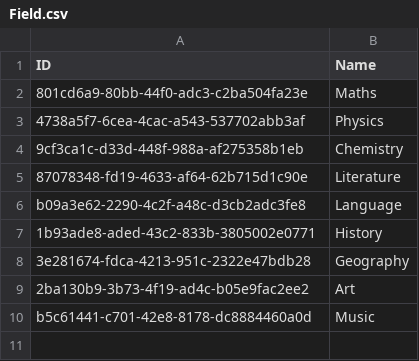
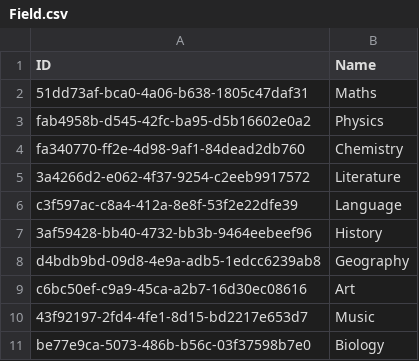
Before and after one commit to NinhGiang/SE1401-PRN292, a CSV file: LAB1/Field.csv, drawn as a sheet.

```diff
--- a/LAB1/Field.csv
+++ b/LAB1/Field.csv
@@ -1,10 +1,11 @@
 ID, Name
-801cd6a9-80bb-44f0-adc3-c2ba504fa23e, Maths
-4738a5f7-6cea-4cac-a543-537702abb3af, Physics
-9cf3ca1c-d33d-448f-988a-af275358b1eb, Chemistry
-87078348-fd19-4633-af64-62b715d1c90e, Literature
-b09a3e62-2290-4c2f-a48c-d3cb2adc3fe8, Language
-1b93ade8-aded-43c2-833b-3805002e0771, History
-3e281674-fdca-4213-951c-2322e47bdb28, Geography
-2ba130b9-3b73-4f19-ad4c-b05e9fac2ee2, Art
-b5c61441-c701-42e8-8178-dc8884460a0d, Music
+51dd73af-bca0-4a06-b638-1805c47daf31, Maths
+fab4958b-d545-42fc-ba95-d5b16602e0a2, Physics
+fa340770-ff2e-4d98-9af1-84dead2db760, Chemistry
+3a4266d2-e062-4f37-9254-c2eeb9917572, Literature
+c3f597ac-c8a4-412a-8e8f-53f2e22dfe39, Language
+3af59428-bb40-4732-bb3b-9464eebeef96, History
+d4bdb9bd-09d8-4e9a-adb5-1edcc6239ab8, Geography
+c6bc50ef-c9a9-45ca-a2b7-16d30ec08616, Art
+43f92197-2fd4-4fe1-8d15-bd2217e653d7, Music
+be77e9ca-5073-486b-b56c-03f37598b7e0, Biology
```
Also changed, not shown: LAB1/Attendance.csv, LAB1/Class.csv, 15 other files.
